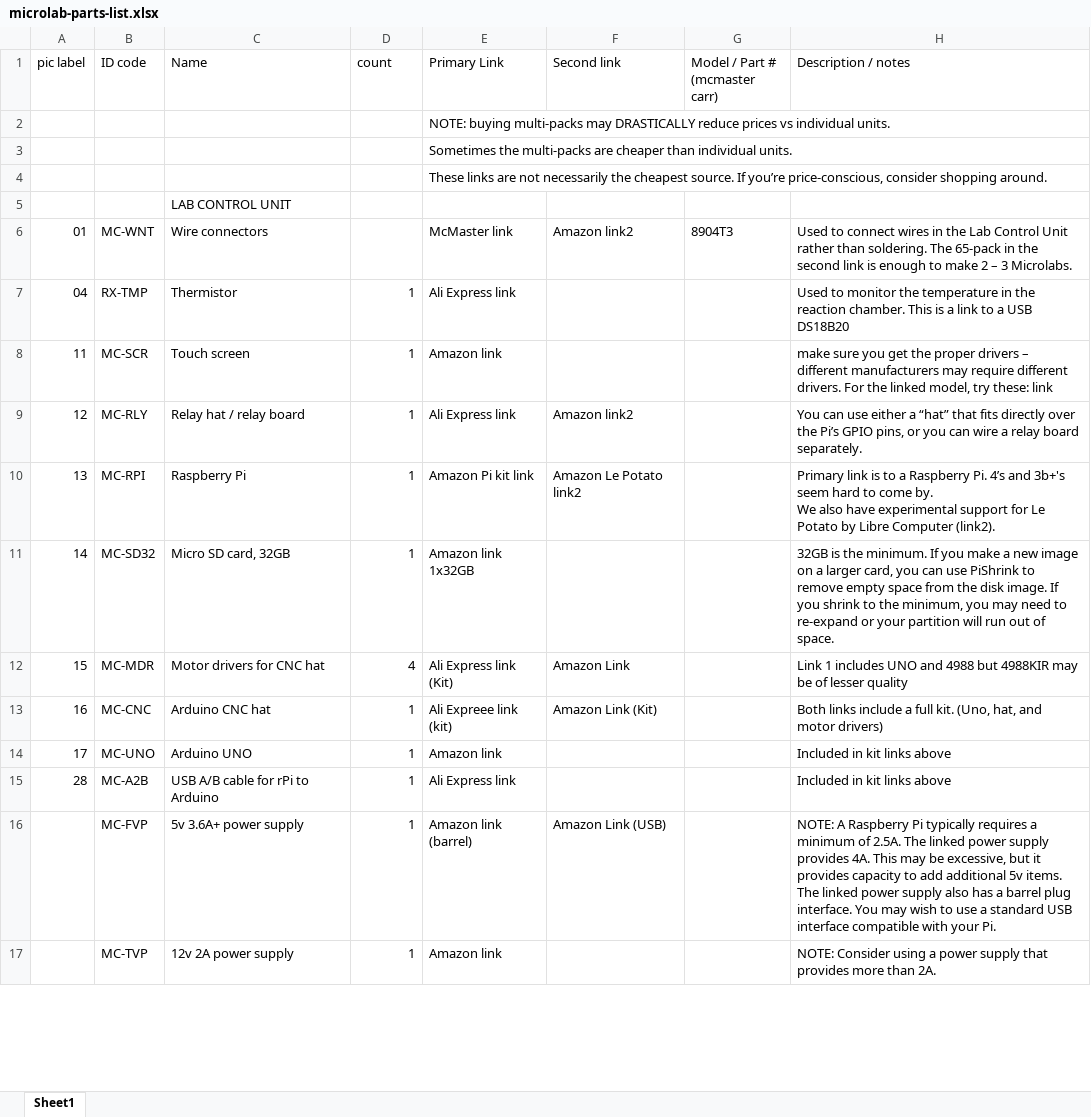
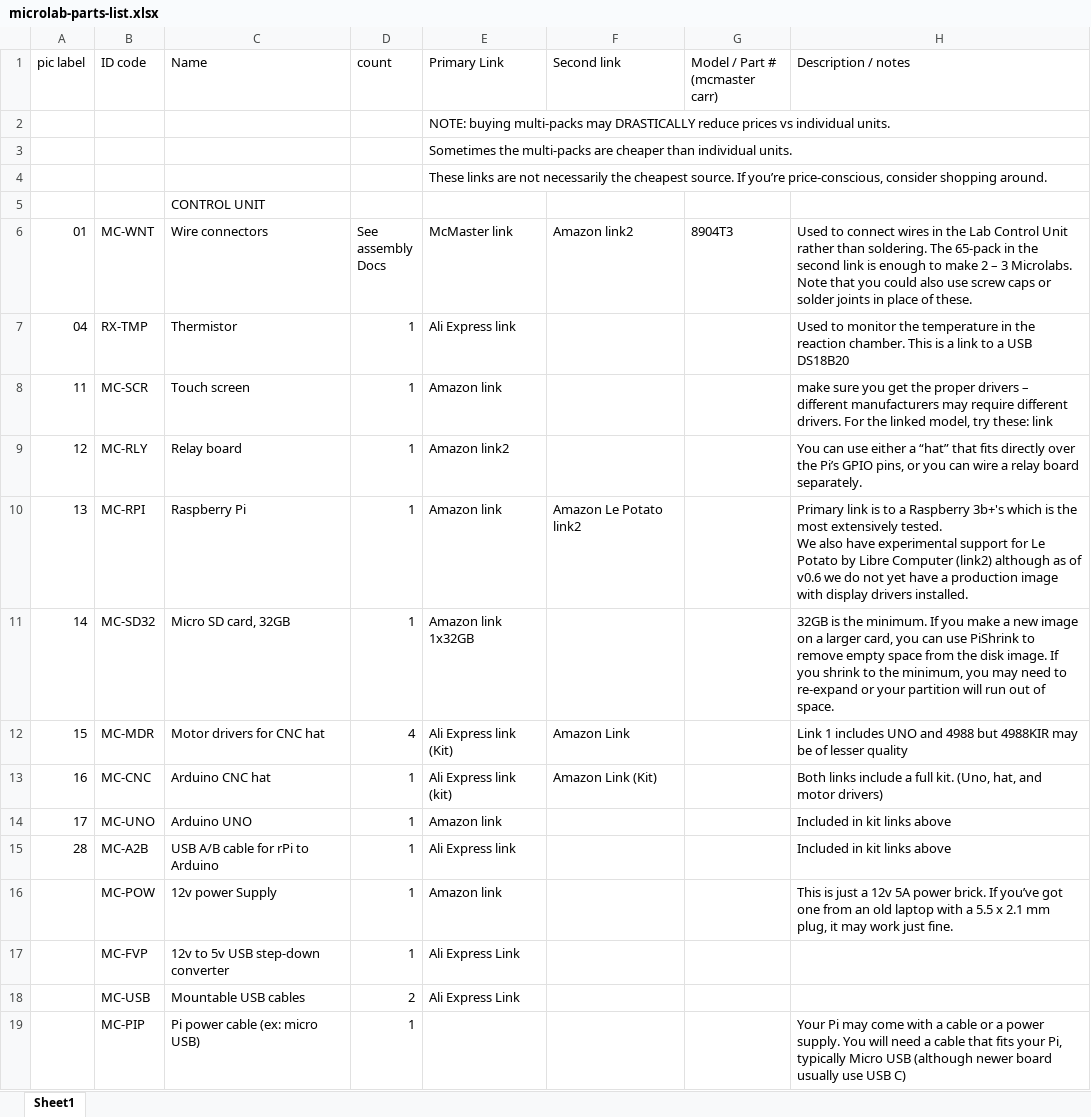
Before and after one commit to FourThievesVinegar/solderless-microlab, an Excel workbook: docs/microlab-parts-list.xlsx, sheet Sheet1, drawn as a sheet; only a part is shown; values as stored, in another font and other column widths than the file's, no cell formats; charts and pictures and conditional formats not drawn; removed rows and columns are numbered as before the commit, all else as after; ↵ is a line break in a cell; the diff covers the shown part only; the diff names each change by its address in the sheet, - before the commit and + after, or states it on an @@ line.

```diff
--- a/docs/microlab-parts-list.xlsx (sheet Sheet1)
+++ b/docs/microlab-parts-list.xlsx (sheet Sheet1)
-C5 (Name): LAB CONTROL UNIT
+C5 (Name): CONTROL UNIT
-D6 (count): (empty)
+D6 (count): See ↵ assembly ↵ Docs
-H6 (Description / notes): …3 Microlabs.
+H6 (Description / notes): …3 Microlabs. ↵ Note that you could also use screw caps or solder joints in place of these.
-C9 (Name): Relay hat / relay board
+C9 (Name): Relay board
-E9 (Primary Link): Ali Express link
+E9 (Primary Link): Amazon link2
-F9 (Second link): Amazon link2
+F9 (Second link): (empty)
-E10 (Primary Link): Amazon Pi kit link
+E10 (Primary Link): Amazon link
-H10 (Description / notes): …a Raspberry Pi. 4’s and 3b+'s seem hard to come by. ↵ We also have experimental support for Le Potato by Libre Computer (link2).
+H10 (Description / notes): …a Raspberry 3b+'s which is the most extensively tested. ↵ We also have experimental support for Le Potato by Libre Computer (link2) although as of v0.6 we do not yet have a production image with display drivers installed.
-E13 (Primary Link): Ali Expreee link (kit)
+E13 (Primary Link): Ali Express link (kit)
-row 16:  | MC-FVP | 5v 3.6A+ power supply | 1 | Amazon link (barrel) | Amazon Link (USB) |  | NOTE: A Raspberry Pi typically requires a minimum of 2.5A. The linked power supply provides 4A. This may be excessive, but it provides capacity to add additional 5v items. The linked power supply also has a barrel plug interface. You may wish to use a standard USB interface compatible with your Pi.
-B16 (ID code): MC-TVP
+B16 (ID code): MC-POW
-C16 (Name): 12v 2A power supply
+C16 (Name): 12v power Supply
-H16 (Description / notes): NOTE: Consider using a power supply that provides more than 2A.
+H16 (Description / notes): This is just a 12v 5A power brick. If you’ve got one from an old laptop with a 5.5 x 2.1 mm plug, it may work just fine.
+row 17:  | MC-FVP | 12v to 5v USB step-down converter | 1 | Ali Express Link
+row 18:  | MC-USB | Mountable USB cables | 2 | Ali Express Link
+row 19:  | MC-PIP | Pi power cable (ex: micro USB) | 1 |  |  |  | Your Pi may come with a cable or a power supply. You will need a cable that fits your Pi, typically Micro USB (although newer board usually use USB C)
```
Also changed, not shown: 11 added rows, 43 removed rows and 32 edited cells elsewhere in this sheet, cell formats, 6 other files.
